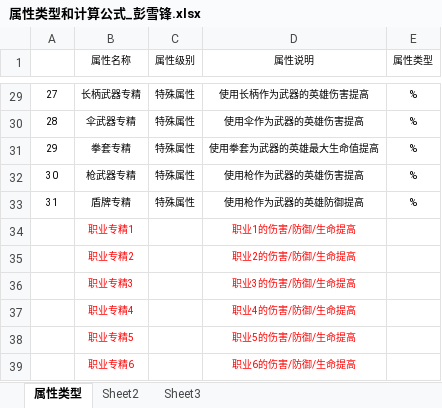
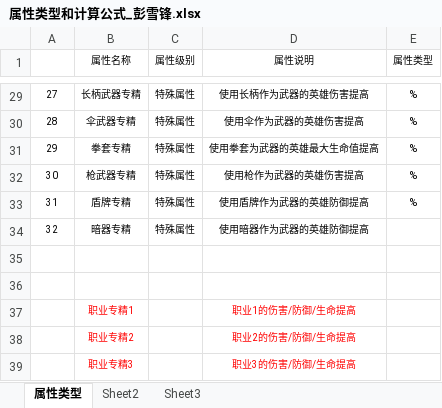
Before and after one commit to hero47/TombTmp, an Excel workbook: design/数值文档/战斗数值/属性类型和计算公式_彭雪锋.xlsx, sheet 属性类型, drawn as a sheet; only a part is shown, gaps mark what is left out; the shorter side is filled out with more unchanged rows; values as stored, in another font and other column widths than the file's, no borders; the diff names each change by its address in the sheet, - before the commit and + after, or states it on an @@ line.

```diff
--- a/design/数值文档/战斗数值/属性类型和计算公式_彭雪锋.xlsx (sheet 属性类型)
+++ b/design/数值文档/战斗数值/属性类型和计算公式_彭雪锋.xlsx (sheet 属性类型)
-D33 (属性说明): 使用枪作为武器的英雄防御提高
+D33 (属性说明): 使用盾牌作为武器的英雄防御提高
+row 34: 32 | 暗器专精 | 特殊属性 | 使用暗器作为武器的英雄防御提高
+row 35: (empty)
+row 36: (empty)
```
